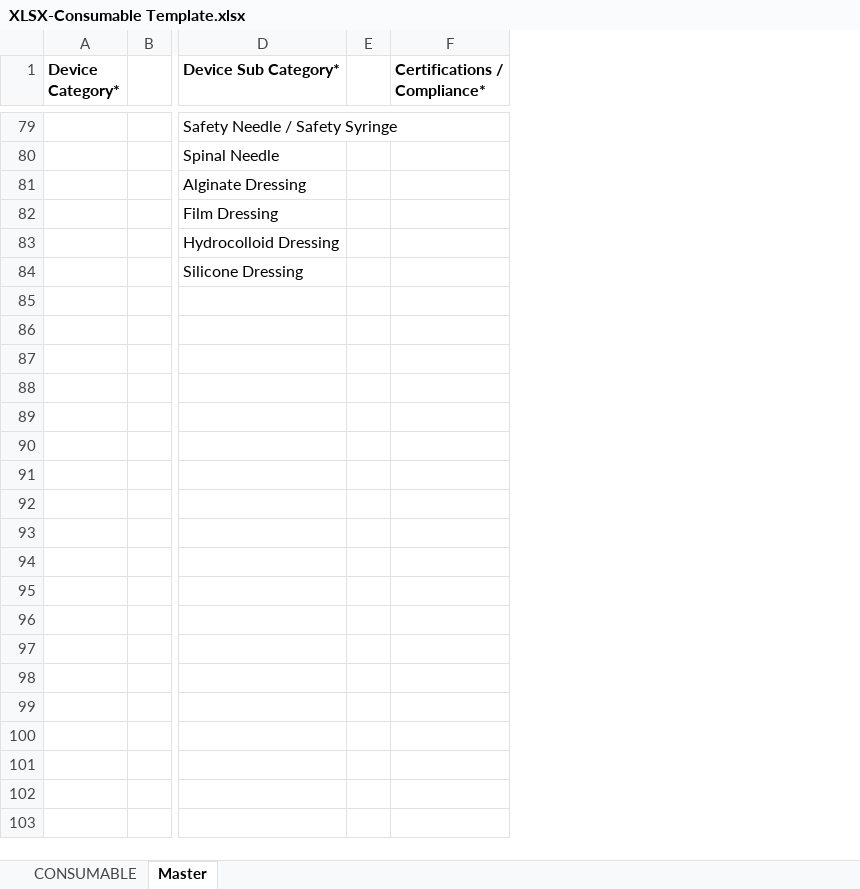
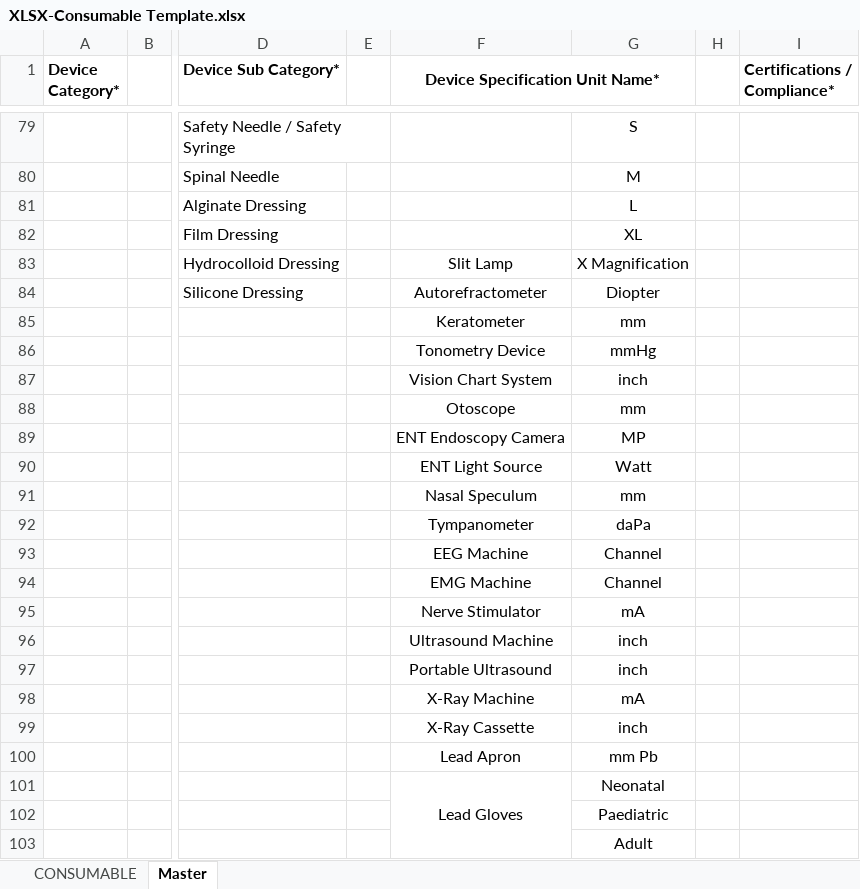
Before and after one commit to Itadmintiameds/pharma-aggregator-client, an Excel workbook: public/templates/medical-devices/consumable/XLSX-Consumable Template.xlsx, sheet Master, drawn as a sheet; only a part is shown, gaps mark what is left out; values as stored, in another font and other column widths than the file's, no borders; 1 other sheet too large or unreadable and not compared; rows hold the shown columns only; the diff covers the shown part only; the diff names each change by its address in the sheet, - before the commit and + after, or states it on an @@ line.

```diff
--- a/public/templates/medical-devices/consumable/XLSX-Consumable Template.xlsx (sheet Master)
+++ b/public/templates/medical-devices/consumable/XLSX-Consumable Template.xlsx (sheet Master)
+column F (Device Specification Unit Name*), rows 83-84: Slit Lamp | Autorefractometer
+column G, rows 79-84: S | M | L | XL | X Magnification | Diopter
+column H, empty
+row 85:  |  |  |  | Keratometer | mm
+row 86:  |  |  |  | Tonometry Device | mmHg
+row 87:  |  |  |  | Vision Chart System | inch
+row 88:  |  |  |  | Otoscope | mm
+row 89:  |  |  |  | ENT Endoscopy Camera | MP
+row 90:  |  |  |  | ENT Light Source | Watt
+row 91:  |  |  |  | Nasal Speculum | mm
+row 92:  |  |  |  | Tympanometer | daPa
+row 93:  |  |  |  | EEG Machine | Channel
+row 94:  |  |  |  | EMG Machine | Channel
+row 95:  |  |  |  | Nerve Stimulator | mA
+row 96:  |  |  |  | Ultrasound Machine | inch
+row 97:  |  |  |  | Portable Ultrasound | inch
+row 98:  |  |  |  | X-Ray Machine | mA
+row 99:  |  |  |  | X-Ray Cassette | inch
+row 100:  |  |  |  | Lead Apron | mm Pb
+row 101:  |  |  |  | Lead Gloves | Neonatal
+row 102:  |  |  |  |  | Paediatric
+row 103:  |  |  |  |  | Adult
```
Also changed, not shown: 349 added rows and 5 edited cells elsewhere in this sheet, public/templates/cosmetics/XLSX-Cosmetics Template.xlsx, public/templates/medical-devices/nonconsumable/XLSX-Non Consumable Template.xlsx, 17 other files.
